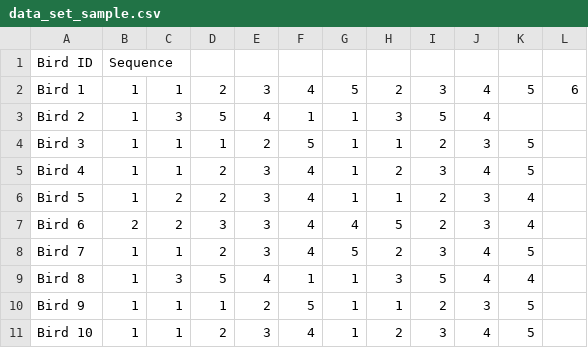
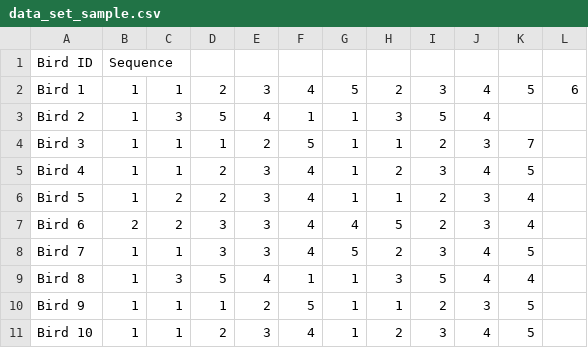
Before and after one commit to m-glisson/bird_probability, a CSV file: data_set_sample.csv, drawn as a sheet.

```diff
--- a/data_set_sample.csv
+++ b/data_set_sample.csv
@@ -3,3 +3,3 @@ Bird 1,1,1,2,3,4,5,2,3,4,5,6
 Bird 2,1,3,5,4,1,1,3,5,4,,
-Bird 3,1,1,1,2,5,1,1,2,3,5
+Bird 3,1,1,1,2,5,1,1,2,3,7
 Bird 4,1,1,2,3,4,1,2,3,4,5
@@ -7,3 +7,3 @@ Bird 5,1,2,2,3,4,1,1,2,3,4
 Bird 6,2,2,3,3,4,4,5,2,3,4
-Bird 7,1,1,2,3,4,5,2,3,4,5
+Bird 7,1,1,3,3,4,5,2,3,4,5
 Bird 8,1,3,5,4,1,1,3,5,4,4
```
Also changed, not shown: 3 other files.
